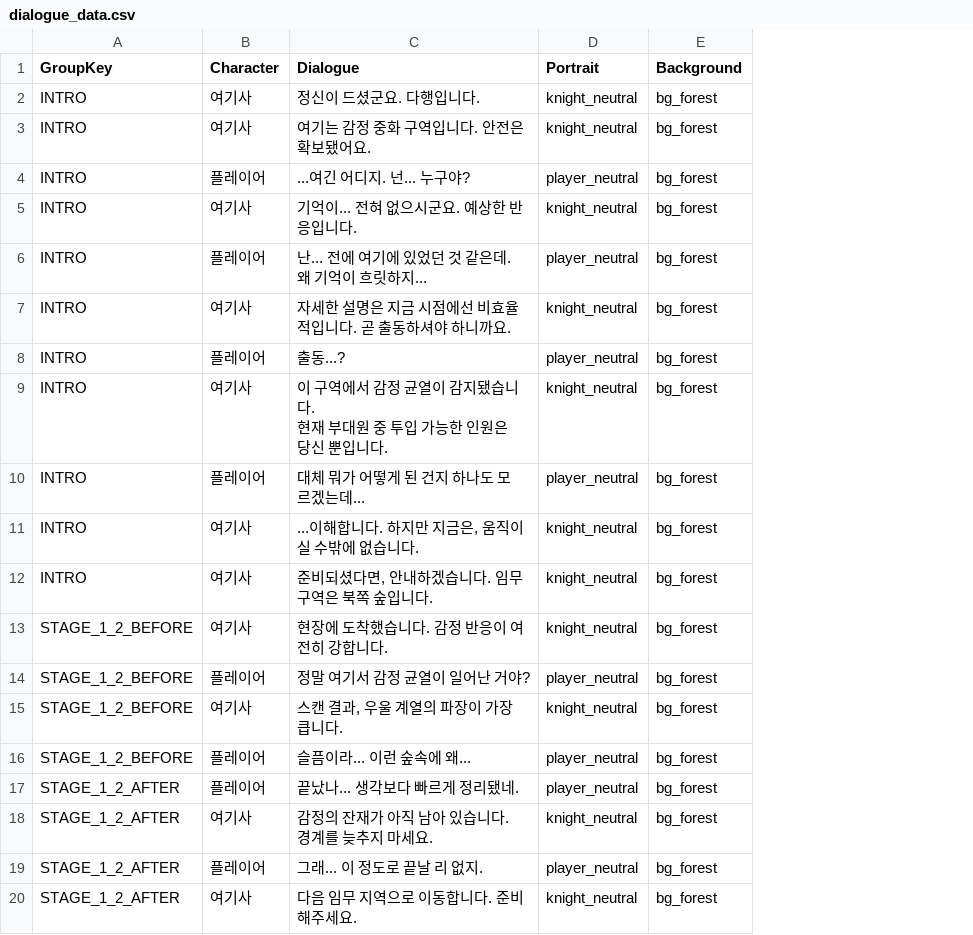
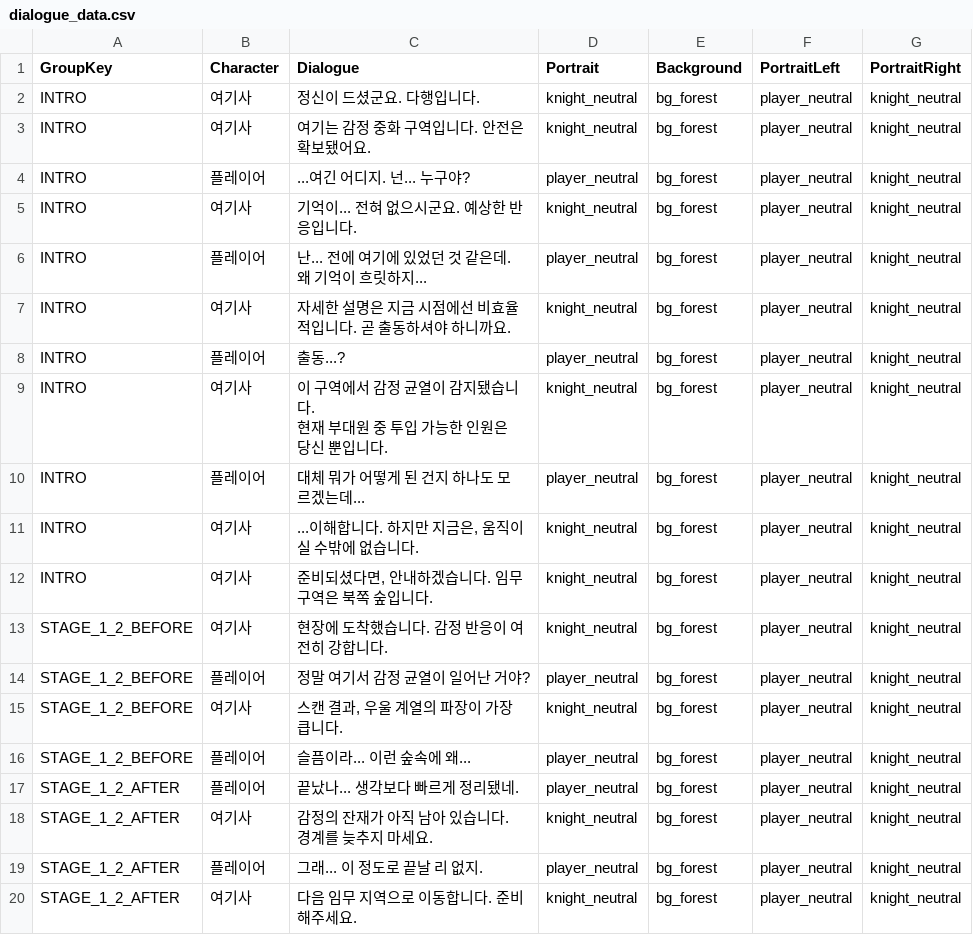
Before and after one commit to shimminseok/Unity_Final, a CSV file: Assets/CSV/Dialogue/dialogue_data.csv, drawn as a sheet; the diff names each change by its address in the sheet, - before the commit and + after, or states it on an @@ line.

```diff
--- a/Assets/CSV/Dialogue/dialogue_data.csv
+++ b/Assets/CSV/Dialogue/dialogue_data.csv
+column F (PortraitLeft), rows 2-20: all player_neutral
+column G (PortraitRight), rows 2-20: all knight_neutral
```
Also changed, not shown: 10 other files.
